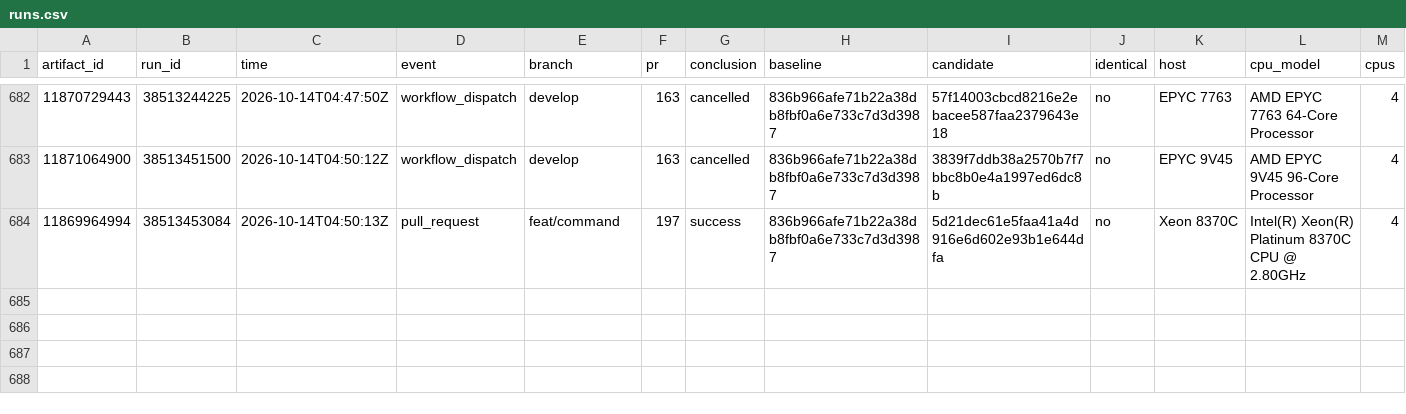
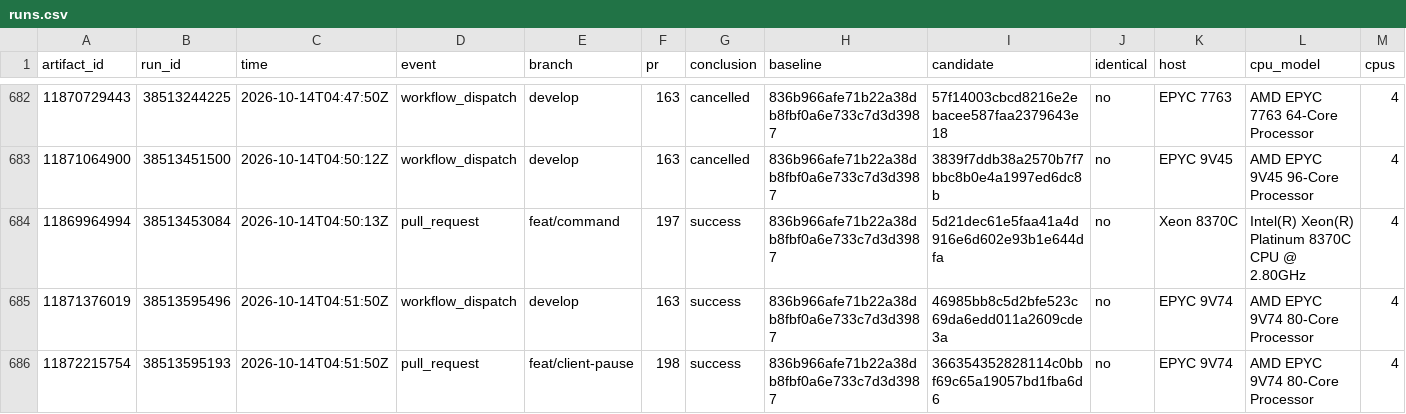
Before and after one commit to brandopakel/keel, a CSV file: command-path/runs.csv, drawn as a sheet; only a part is shown, gaps mark what is left out; rows hold the shown columns only; the diff names each change by its address in the sheet, - before the commit and + after, or states it on an @@ line.

```diff
--- a/command-path/runs.csv
+++ b/command-path/runs.csv
+row 685: 11871376019 | 38513595496 | 2026-10-14T04:51:50Z | workflow_dispatch | develop | 163 | success | 836b966afe71b22a38db8fbf0a6e733c7d3d3987 | 46985bb8c5d2bfe523c69da6edd011a2609cde3a | no | EPYC 9V74 | AMD EPYC 9V74 80-Core Processor | 4
+row 686: 11872215754 | 38513595193 | 2026-10-14T04:51:50Z | pull_request | feat/client-pause | 198 | success | 836b966afe71b22a38db8fbf0a6e733c7d3d3987 | 366354352828114c0bbf69c65a19057bd1fba6d6 | no | EPYC 9V74 | AMD EPYC 9V74 80-Core Processor | 4
```
Also changed, not shown: 1 other file.
